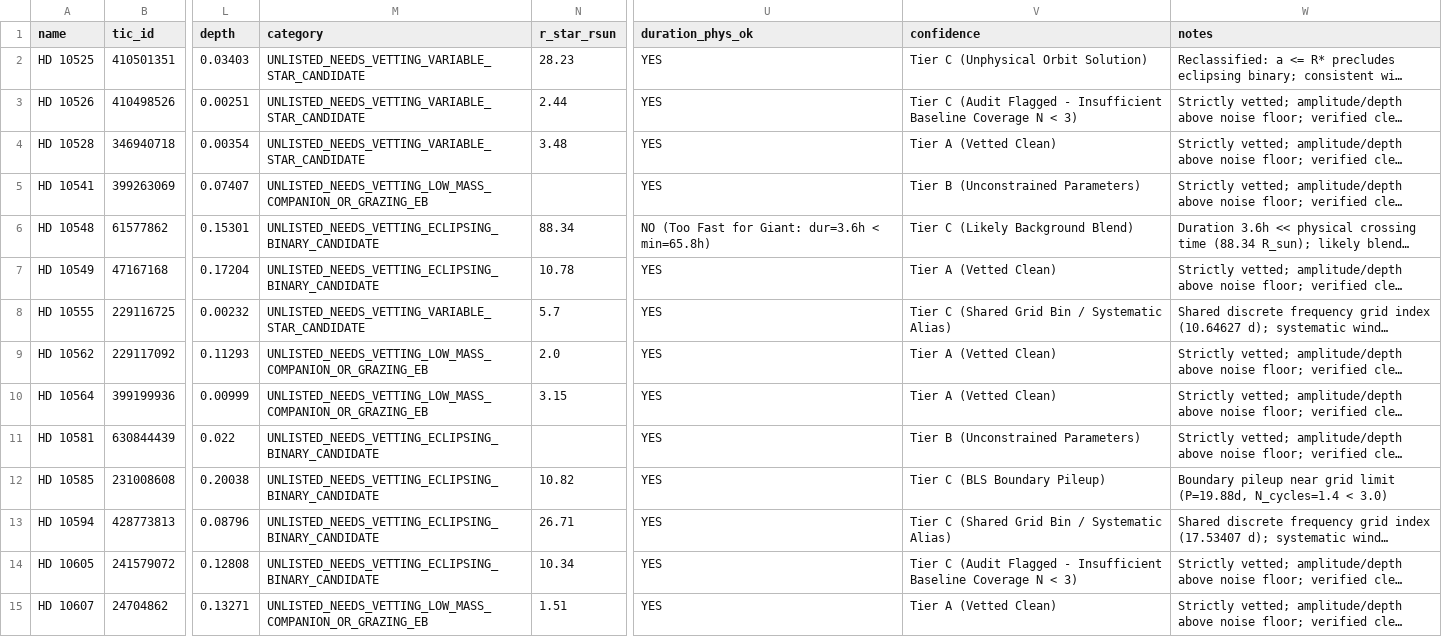
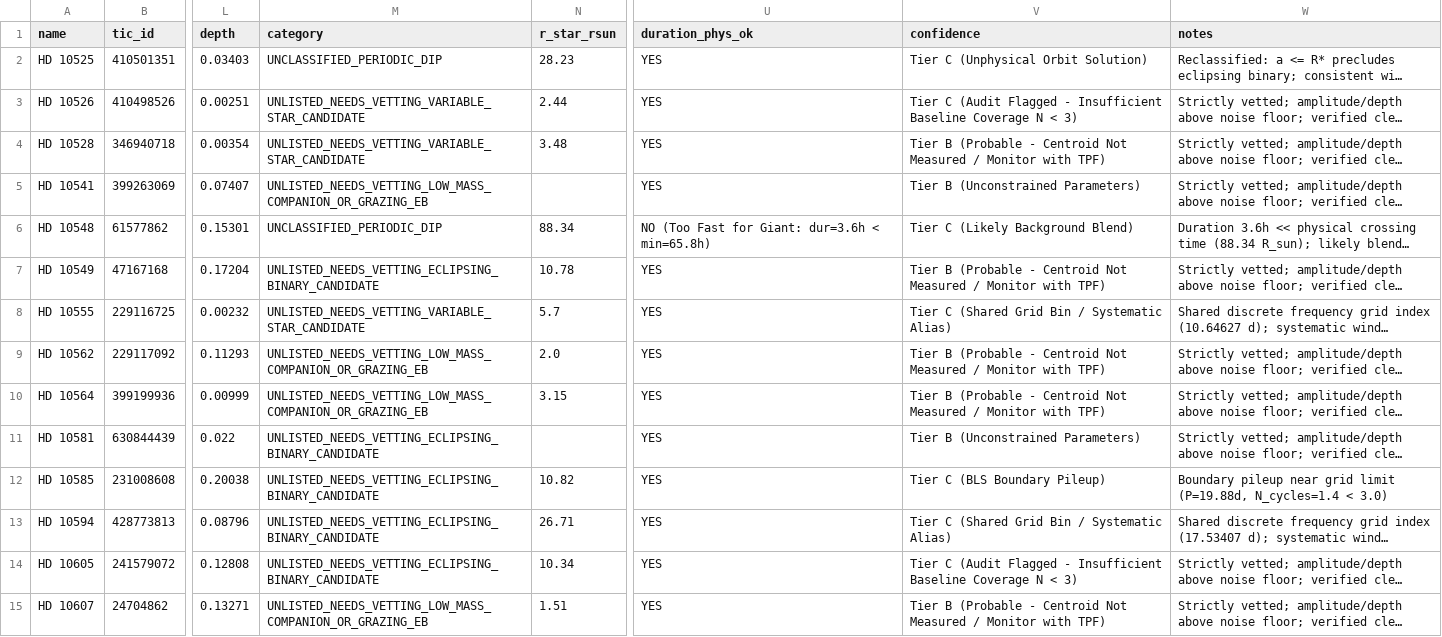
Before and after one commit to Arman-Bisht/tess-cloud-pipeline, a CSV file: master_discoveries.csv, drawn as a sheet; only a part is shown, gaps mark what is left out; long unchanged cells end in …; the diff covers the shown part only; the diff names each change by its address in the sheet, - before the commit and + after, or states it on an @@ line.

Commit message:
Fix catalog plumbing, multi-year BLS grid scaling, and tri-state centroid vetting
- Fix r_star_rsun and m_star_msun catalog dictionary plumbing in main.py and catalog_checker.py
- Optimize BLS search grid scalability on multi-year baselines with frequency bounding
- Implement tri-state centroid photocenter gating (PASS/FAIL/NOT_RUN) for strict Tier A qualification
- Add variable star centroid motion test and network error classification
- Synchronize master catalog, CORRECTIONS.md, and README.md with audited confidence tiers
- Add unit and regression test suite test_vetter_plumbing.py

```diff
--- a/master_discoveries.csv
+++ b/master_discoveries.csv
-M2 (category): UNLISTED_NEEDS_VETTING_VARIABLE_STAR_CANDIDATE
+M2 (category): UNCLASSIFIED_PERIODIC_DIP
-V4 (confidence): Tier A (Vetted Clean)
+V4 (confidence): Tier B (Probable - Centroid Not Measured / Monitor with TPF)
-M6 (category): UNLISTED_NEEDS_VETTING_ECLIPSING_BINARY_CANDIDATE
+M6 (category): UNCLASSIFIED_PERIODIC_DIP
-V7 (confidence): Tier A (Vetted Clean)
+V7 (confidence): Tier B (Probable - Centroid Not Measured / Monitor with TPF)
-V9:V10 (confidence): Tier A (Vetted Clean)
+V9:V10 (confidence): Tier B (Probable - Centroid Not Measured / Monitor with TPF)
-V15 (confidence): Tier A (Vetted Clean)
+V15 (confidence): Tier B (Probable - Centroid Not Measured / Monitor with TPF)
```
Also changed, not shown: 15 edited cells elsewhere in this file, 10 other files.
